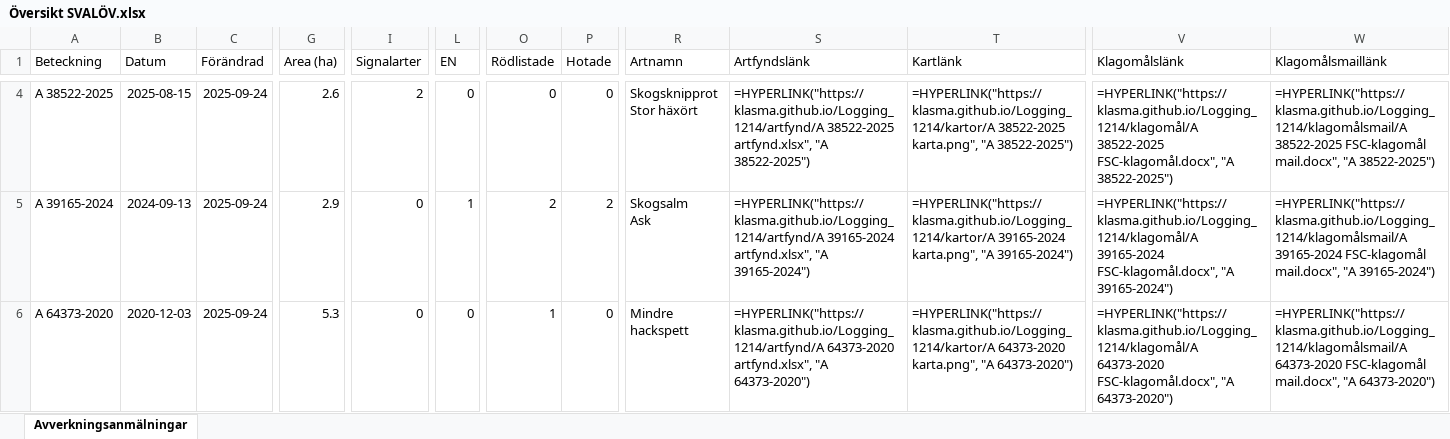
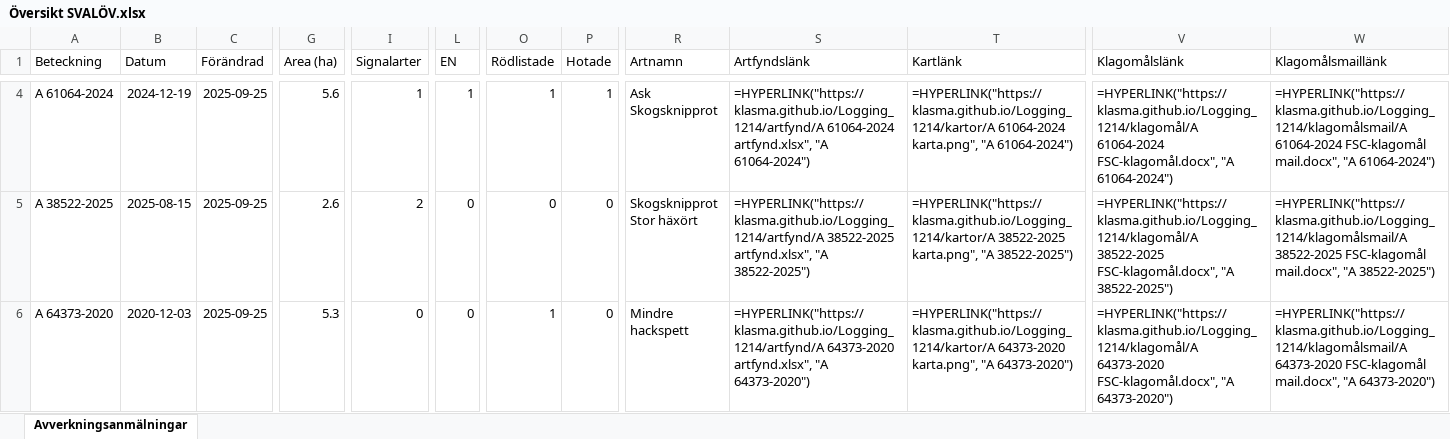
Before and after one commit to klasma/Logging_1214, an Excel workbook: Översikt SVALÖV.xlsx, sheet Avverkningsanmälningar, drawn as a sheet; only a part is shown, gaps mark what is left out; values as stored, in another font and other column widths than the file's, no borders; formulas without a stored value are shown as written; ↵ is a line break in a cell; the diff covers the shown part only; the diff names each change by its address in the sheet, - before the commit and + after, or states it on an @@ line.

```diff
--- a/Översikt SVALÖV.xlsx (sheet Avverkningsanmälningar)
+++ b/Översikt SVALÖV.xlsx (sheet Avverkningsanmälningar)
-A4 (Beteckning): A 38522-2025
+A4 (Beteckning): A 61064-2024
-B4 (Datum): 2025-08-15
+B4 (Datum): 2024-12-19
-C4:C6 (Förändrad): 2025-09-24
+C4:C6 (Förändrad): 2025-09-25
-G4 (Area (ha)): 2.6
+G4 (Area (ha)): 5.6
-I4 (Signalarter): 2
+I4 (Signalarter): 1
-L4 (EN): 0
+L4 (EN): 1
-O4 (Rödlistade): 0
+O4 (Rödlistade): 1
-P4 (Hotade): 0
+P4 (Hotade): 1
-R4 (Artnamn): Skogsknipprot ↵ Stor häxört
+R4 (Artnamn): Ask ↵ Skogsknipprot
-S4 (Artfyndslänk): =HYPERLINK("https://klasma.github.io/Logging_1214/artfynd/A 38522-2025 artfynd.xlsx", "A 38522-2025")
+S4 (Artfyndslänk): =HYPERLINK("https://klasma.github.io/Logging_1214/artfynd/A 61064-2024 artfynd.xlsx", "A 61064-2024")
-T4 (Kartlänk): =HYPERLINK("https://klasma.github.io/Logging_1214/kartor/A 38522-2025 karta.png", "A 38522-2025")
+T4 (Kartlänk): =HYPERLINK("https://klasma.github.io/Logging_1214/kartor/A 61064-2024 karta.png", "A 61064-2024")
-V4 (Klagomålslänk): =HYPERLINK("https://klasma.github.io/Logging_1214/klagomål/A 38522-2025 FSC-klagomål.docx", "A 38522-2025")
+V4 (Klagomålslänk): =HYPERLINK("https://klasma.github.io/Logging_1214/klagomål/A 61064-2024 FSC-klagomål.docx", "A 61064-2024")
-W4 (Klagomålsmaillänk): =HYPERLINK("https://klasma.github.io/Logging_1214/klagomålsmail/A 38522-2025 FSC-klagomål mail.docx", "A 38522-2025")
+W4 (Klagomålsmaillänk): =HYPERLINK("https://klasma.github.io/Logging_1214/klagomålsmail/A 61064-2024 FSC-klagomål mail.docx", "A 61064-2024")
-A5 (Beteckning): A 39165-2024
+A5 (Beteckning): A 38522-2025
-B5 (Datum): 2024-09-13
+B5 (Datum): 2025-08-15
-G5 (Area (ha)): 2.9
+G5 (Area (ha)): 2.6
-I5 (Signalarter): 0
+I5 (Signalarter): 2
-L5 (EN): 1
+L5 (EN): 0
-O5 (Rödlistade): 2
+O5 (Rödlistade): 0
-P5 (Hotade): 2
+P5 (Hotade): 0
-R5 (Artnamn): Skogsalm ↵ Ask
+R5 (Artnamn): Skogsknipprot ↵ Stor häxört
-S5 (Artfyndslänk): =HYPERLINK("https://klasma.github.io/Logging_1214/artfynd/A 39165-2024 artfynd.xlsx", "A 39165-2024")
+S5 (Artfyndslänk): =HYPERLINK("https://klasma.github.io/Logging_1214/artfynd/A 38522-2025 artfynd.xlsx", "A 38522-2025")
-T5 (Kartlänk): =HYPERLINK("https://klasma.github.io/Logging_1214/kartor/A 39165-2024 karta.png", "A 39165-2024")
+T5 (Kartlänk): =HYPERLINK("https://klasma.github.io/Logging_1214/kartor/A 38522-2025 karta.png", "A 38522-2025")
-V5 (Klagomålslänk): =HYPERLINK("https://klasma.github.io/Logging_1214/klagomål/A 39165-2024 FSC-klagomål.docx", "A 39165-2024")
+V5 (Klagomålslänk): =HYPERLINK("https://klasma.github.io/Logging_1214/klagomål/A 38522-2025 FSC-klagomål.docx", "A 38522-2025")
-W5 (Klagomålsmaillänk): =HYPERLINK("https://klasma.github.io/Logging_1214/klagomålsmail/A 39165-2024 FSC-klagomål mail.docx", "A 39165-2024")
+W5 (Klagomålsmaillänk): =HYPERLINK("https://klasma.github.io/Logging_1214/klagomålsmail/A 38522-2025 FSC-klagomål mail.docx", "A 38522-2025")
```
Also changed, not shown: 470 edited cells elsewhere in this sheet, artfynd/A 11170-2023 artfynd.xlsx, artfynd/A 15456-2024 artfynd.xlsx, 55 other files.
